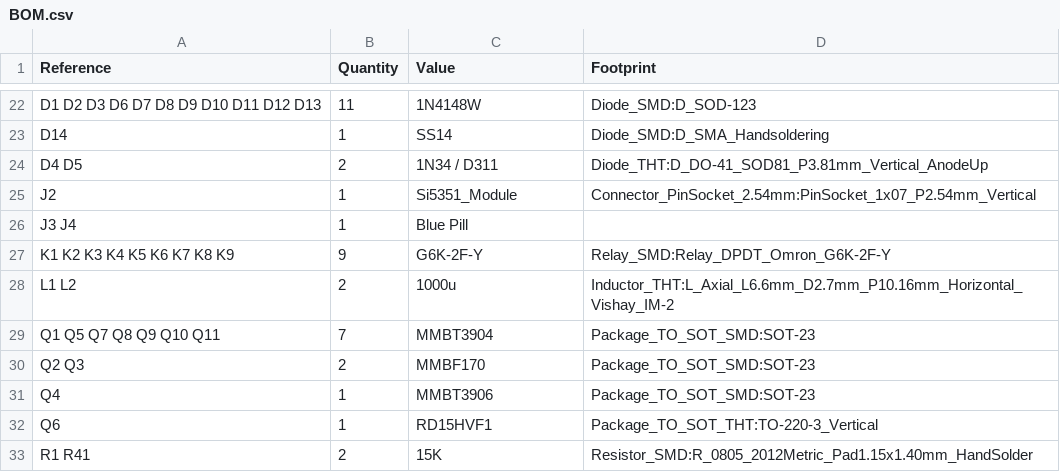
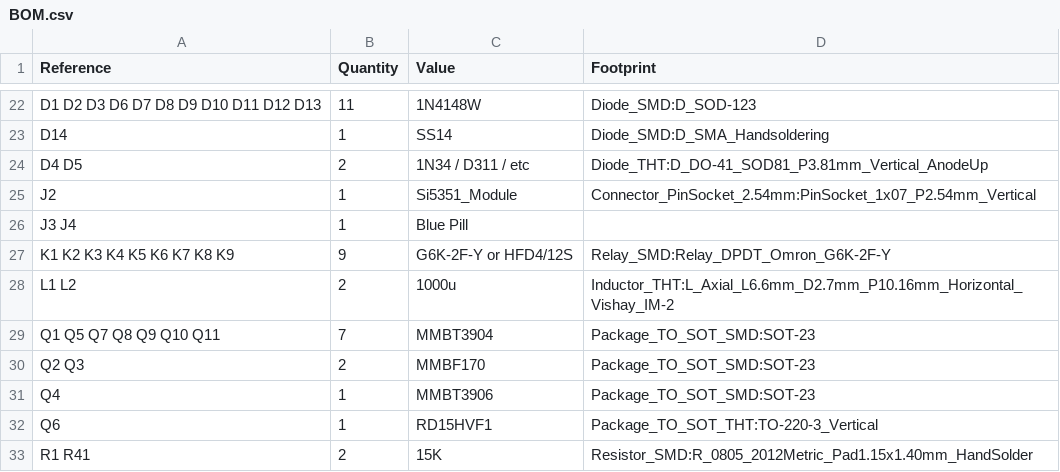
Before and after one commit to afiskon/ayn-dc, a CSV file: BOM.csv, drawn as a sheet; only a part is shown, gaps mark what is left out.

Commit message:
BOM: list HFD4/12S as a possible substitute to G6K-2F-Y

```diff
--- a/BOM.csv
+++ b/BOM.csv
@@ -23,6 +23,6 @@ D1 D2 D3 D6 D7 D8 D9 D10 D11 D12 D13 ,11,1N4148W,Diode_SMD:D_SOD-123
 D14 ,1,SS14,Diode_SMD:D_SMA_Handsoldering
-D4 D5 ,2,1N34 / D311,Diode_THT:D_DO-41_SOD81_P3.81mm_Vertical_AnodeUp
+D4 D5 ,2,1N34 / D311 / etc,Diode_THT:D_DO-41_SOD81_P3.81mm_Vertical_AnodeUp
 J2 ,1,Si5351_Module,Connector_PinSocket_2.54mm:PinSocket_1x07_P2.54mm_Vertical
 J3 J4,1,Blue Pill,
-K1 K2 K3 K4 K5 K6 K7 K8 K9 ,9,G6K-2F-Y,Relay_SMD:Relay_DPDT_Omron_G6K-2F-Y
+K1 K2 K3 K4 K5 K6 K7 K8 K9 ,9,G6K-2F-Y or HFD4/12S,Relay_SMD:Relay_DPDT_Omron_G6K-2F-Y
 L1 L2 ,2,1000u,Inductor_THT:L_Axial_L6.6mm_D2.7mm_P10.16mm_Horizontal_Vishay_IM-2
```
